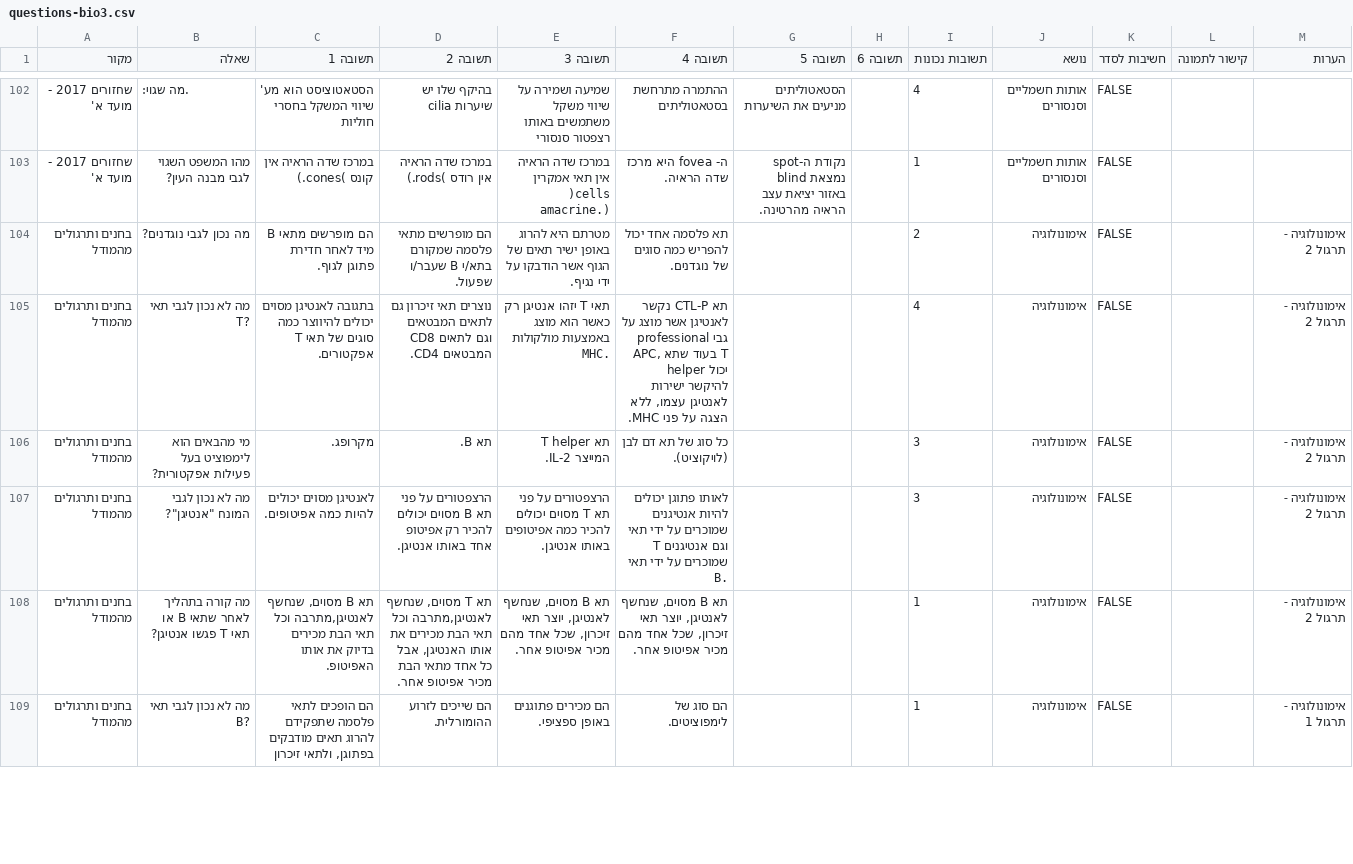
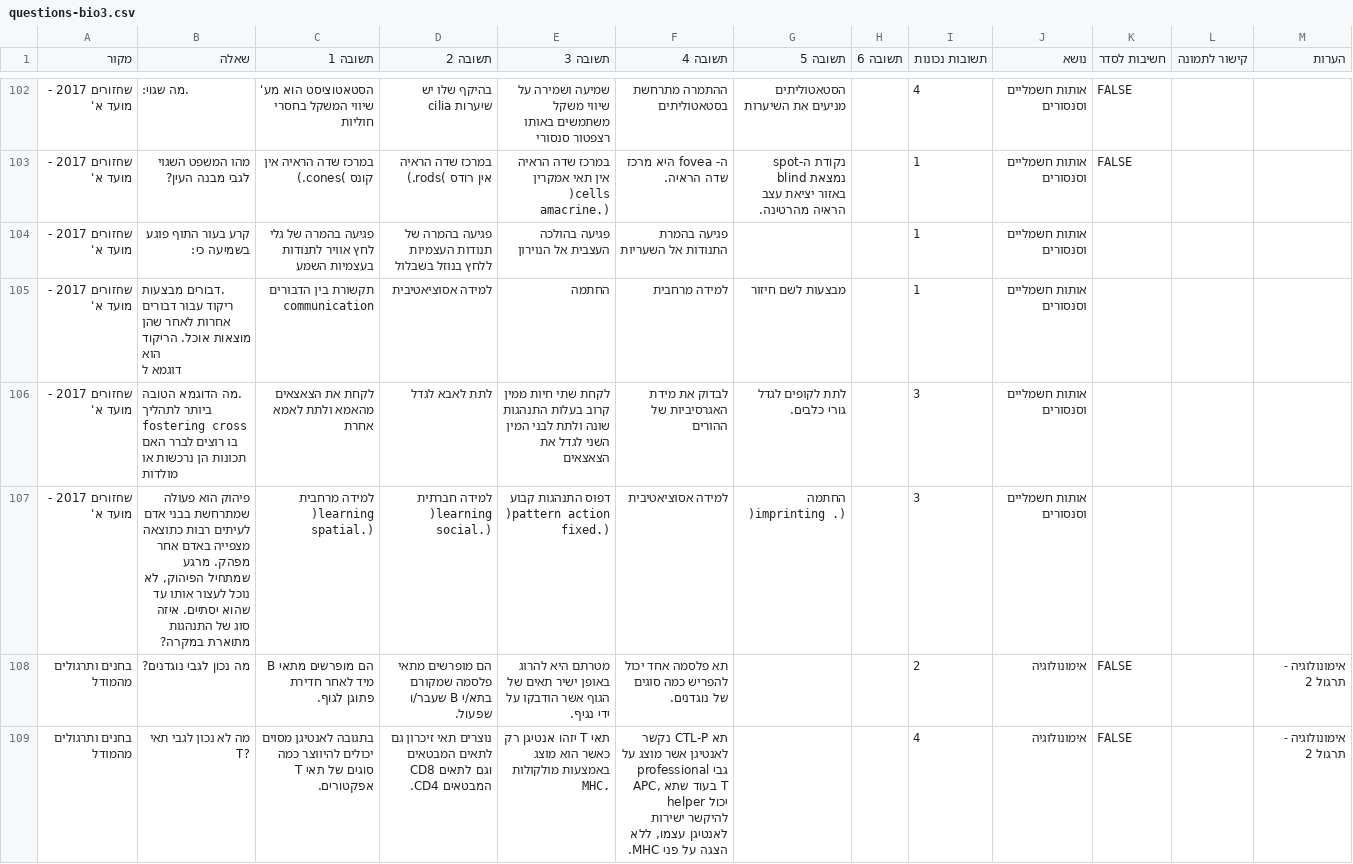
Before and after one commit to ramti/quiz, a CSV file: data/questions-bio3.csv, drawn as a sheet; only a part is shown, gaps mark what is left out; the shorter side is filled out with more unchanged rows; ↵ is a line break in a cell; the diff names each change by its address in the sheet, - before the commit and + after, or states it on an @@ line.

Commit message:
Updated bio3 questions

```diff
--- a/data/questions-bio3.csv
+++ b/data/questions-bio3.csv
+row 104: שחזורים 2017 - מועד א' | קרע בעור התוף פוגע בשמיעה כי: | פגיעה בהמרה של גלי לחץ אוויר לתנודות בעצמיות השמע | פגיעה בהמרה של תנודות העצמיות ללחץ בנוזל בשבלול | פגיעה בהולכה העצבית אל הנוירון | פגיעה בהמרת התנודות אל השעריות |  |  | 1 | אותות חשמליים וסנסורים
+row 105: שחזורים 2017 - מועד א' | .דבורים מבצעות ריקוד עבור דבורים אחרות לאחר שהן מוצאות אוכל. הריקוד הוא ↵ דוגמא ל | תקשורת בין הדבורים communication | למידה אסוציאטיבית | החתמה | למידה מרחבית | מבצעות לשם חיזור |  | 1 | אותות חשמליים וסנסורים
+row 106: שחזורים 2017 - מועד א' | .מה הדוגמא הטובה ביותר לתהליך fostering cross בו רוצים לברר האם תכונות הן נרכשות או מולדות | לקחת את הצאצאים מהאמא ולתת לאמא אחרת | לתת לאבא לגדל | לקחת שתי חיות ממין קרוב בעלות התנהגות שונה ולתת לבני המין השני לגדל את הצאצאים | לבדוק את מידת האגרסיביות של ההורים | לתת לקופים לגדל גורי כלבים. |  | 3 | אותות חשמליים וסנסורים
+row 107: שחזורים 2017 - מועד א' | פיהוק הוא פעולה שמתרחשת בבני אדם לעיתים רבות כתוצאה מצפייה באדם אחר מפהק. מרגע שמתחיל הפיהוק, לא נוכל לעצור אותו עד שהוא יסתיים. איזה סוג של התנהגות מתוארת במקרה? | למידה מרחבית )learning spatial.) | למידה חברתית )learning social.) | דפוס התנהגות קבוע )pattern action fixed.) | למידה אסוציאטיבית | החתמה )imprinting .) |  | 3 | אותות חשמליים וסנסורים
```
